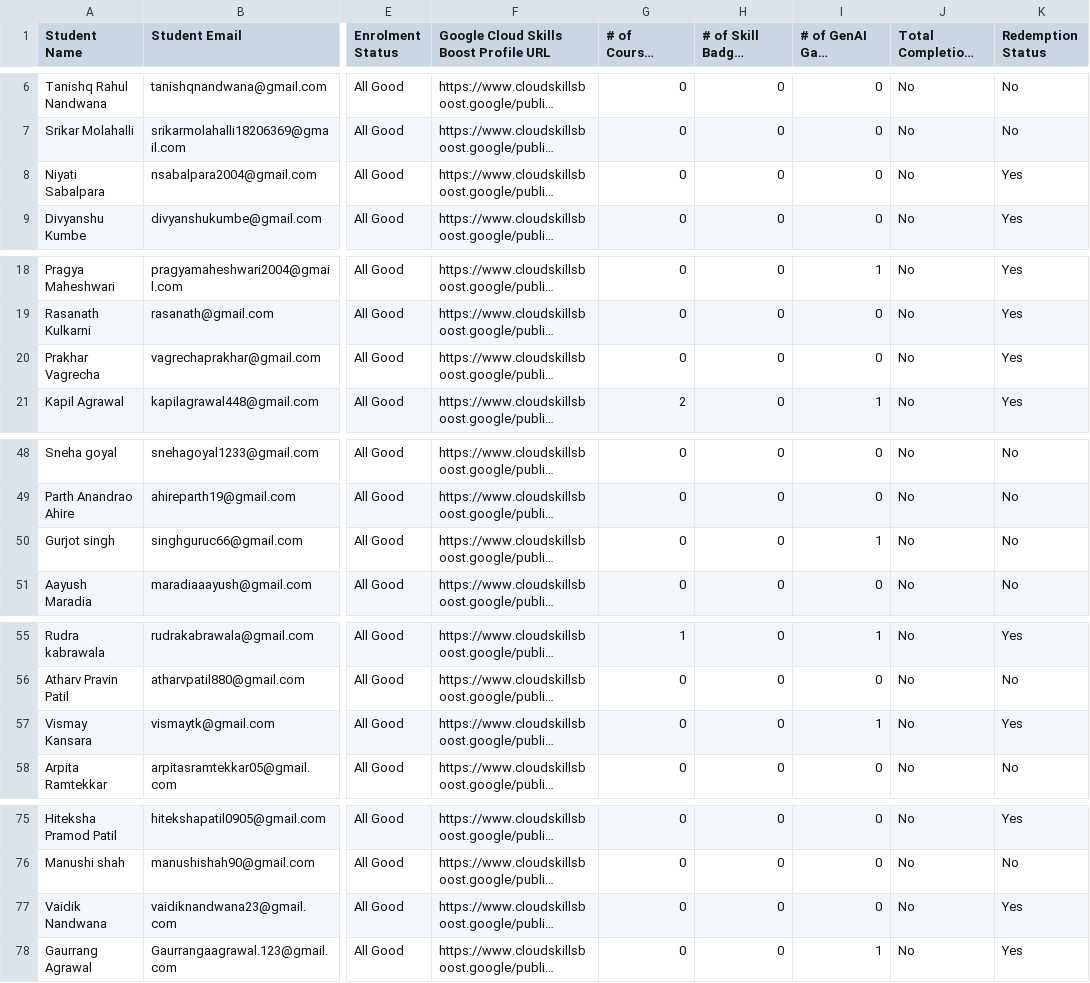
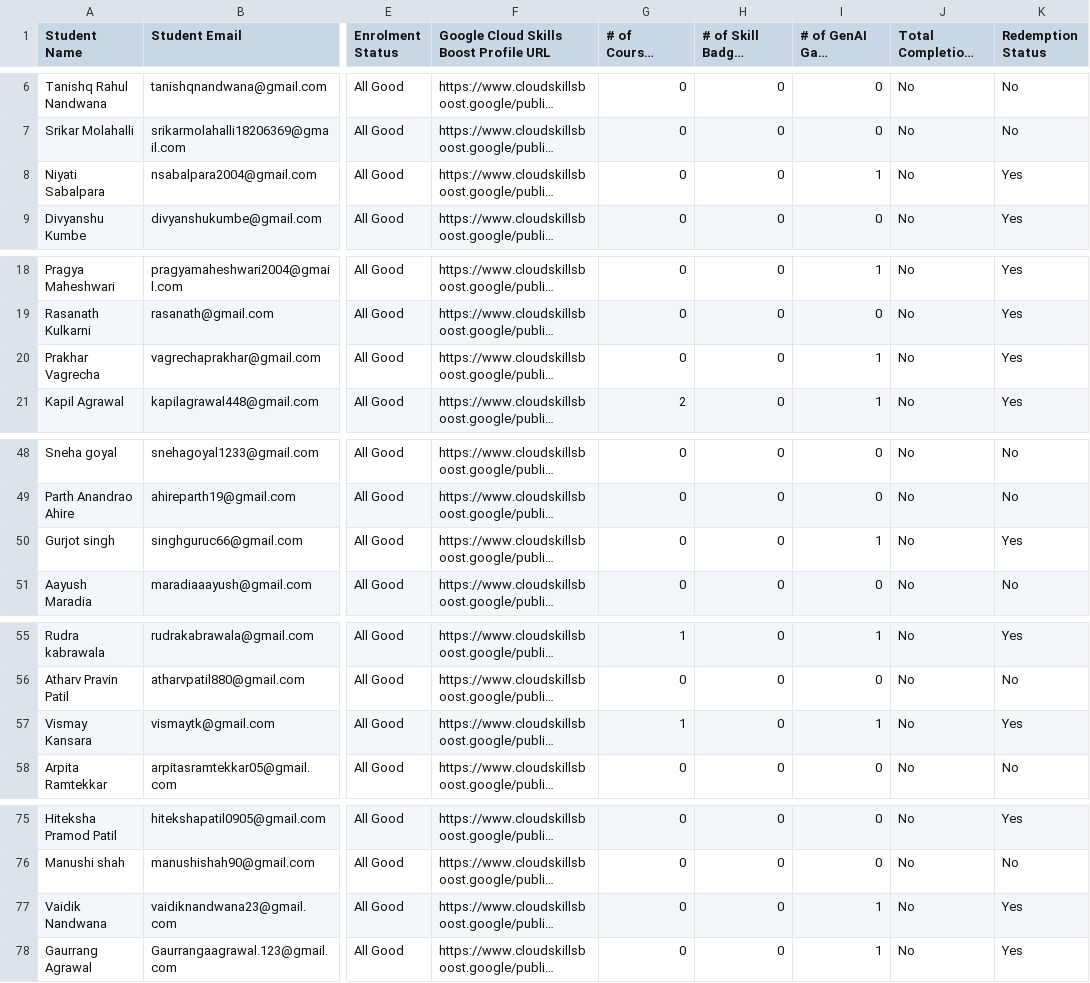
Before and after one commit to chirag412vijayvergiya/GCCP_backend, a CSV file: data/sample.csv, drawn as a sheet; only a part is shown, gaps mark what is left out; long unchanged cells end in …; the diff covers the shown part only; the diff names each change by its address in the sheet, - before the commit and + after, or states it on an @@ line.

Commit message:
Add files via upload

```diff
--- a/data/sample.csv
+++ b/data/sample.csv
-I8 (# of GenAI Game Completed): 0
+I8 (# of GenAI Game Completed): 1
-I20 (# of GenAI Game Completed): 0
+I20 (# of GenAI Game Completed): 1
-K50 (Redemption Status): No
+K50 (Redemption Status): Yes
-G57 (# of Courses Completed): 0
+G57 (# of Courses Completed): 1
-I77 (# of GenAI Game Completed): 0
+I77 (# of GenAI Game Completed): 1
```
Also changed, not shown: 2 edited cells elsewhere in this file.
